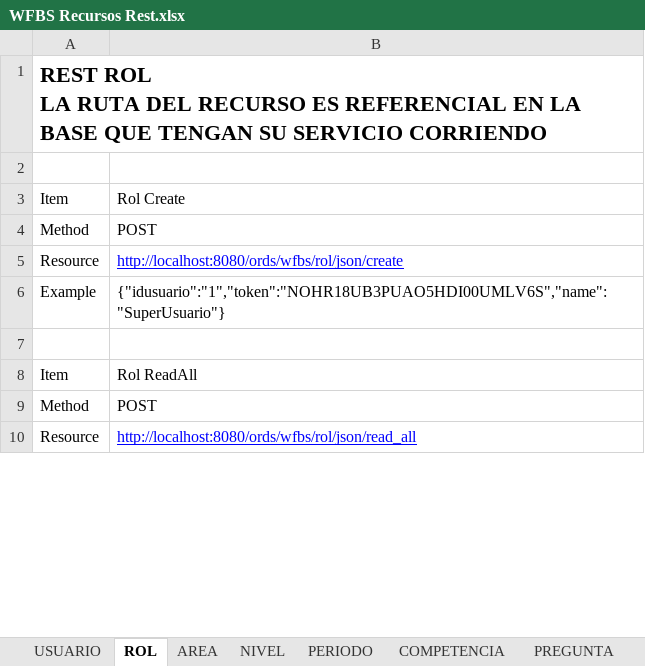
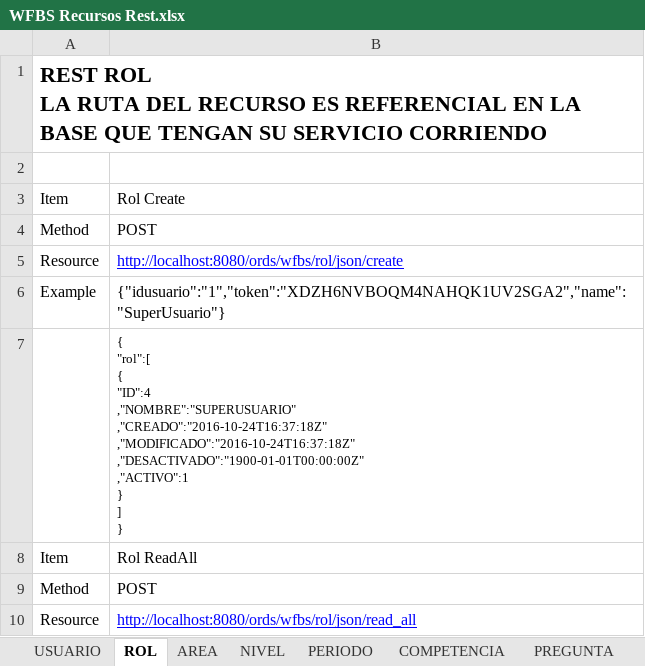
Before and after one commit to iosep/portafolioduoc, an Excel workbook: bdd/4.4/WFBS Recursos Rest.xlsx, sheet ROL, drawn as a sheet; only a part is shown; values as stored, in another font and other column widths than the file's, no borders; ↵ is a line break in a cell; the diff covers the shown part only; the diff names each change by its address in the sheet, - before the commit and + after, or states it on an @@ line.

```diff
--- a/bdd/4.4/WFBS Recursos Rest.xlsx (sheet ROL)
+++ b/bdd/4.4/WFBS Recursos Rest.xlsx (sheet ROL)
-B6: {"idusuario":"1","token":"NOHR18UB3PUAO5HDI00UMLV6S","name":"SuperUsuario"}
+B6: {"idusuario":"1","token":"XDZH6NVBOQM4NAHQK1UV2SGA2","name":"SuperUsuario"}
-B7: (empty)
+B7: { ↵ "rol":[ ↵ { ↵ "ID":4 ↵ ,"NOMBRE":"SUPERUSUARIO" ↵ ,"CREADO":"2016-10-24T16:37:18Z" ↵ ,"MODIFICADO":"2016-10-24T16:37:18Z" ↵ ,"DESACTIVADO":"1900-01-01T00:00:00Z" ↵ ,"ACTIVO":1 ↵ } ↵ ] ↵ }
```
Also changed, not shown: 1 added row and 5 edited cells elsewhere in this sheet, sheet USUARIO, 3 other files.
